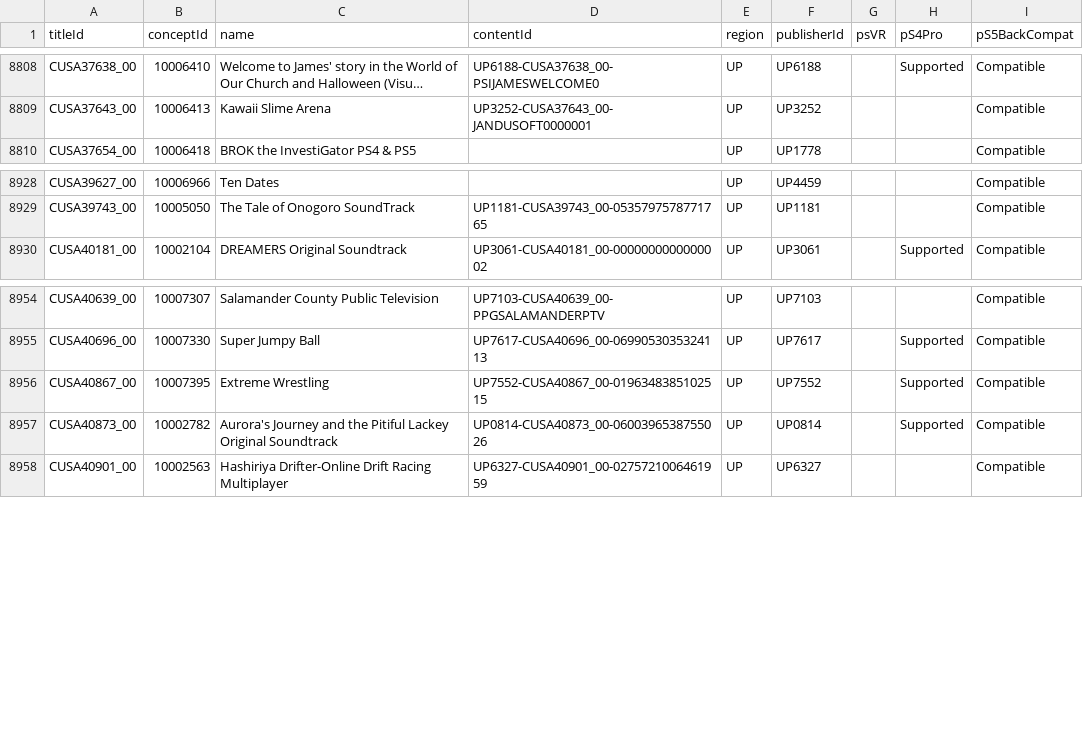
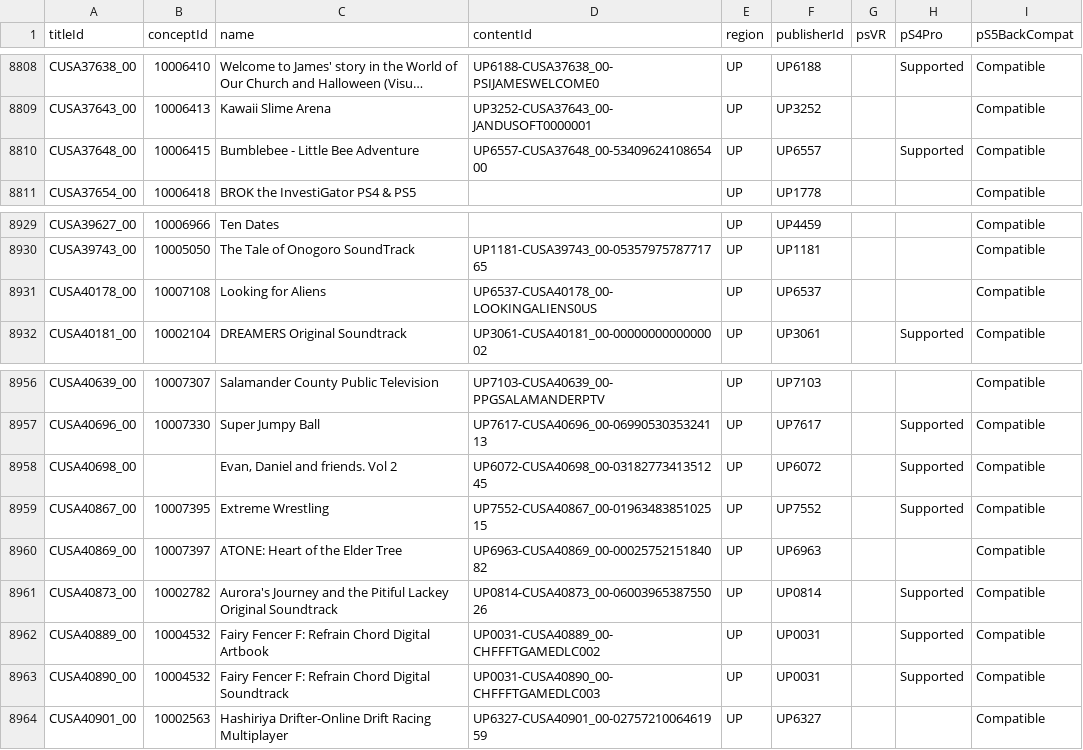
Before and after one commit to andshrew/PlayStation-Titles, a TSV file: Region/America/PS4_UP_Titles.tsv, drawn as a sheet; only a part is shown, gaps mark what is left out; long unchanged cells end in …; the diff names each change by its address in the sheet, - before the commit and + after, or states it on an @@ line.

Commit message:
Refreshed title data

```diff
--- a/Region/America/PS4_UP_Titles.tsv
+++ b/Region/America/PS4_UP_Titles.tsv
+row 8810: CUSA37648_00 | 10006415 | Bumblebee - Little Bee Adventure | UP6557-CUSA37648_00-5340962410865400 | UP | UP6557 |  | Supported | Compatible
+row 8931: CUSA40178_00 | 10007108 | Looking for Aliens | UP6537-CUSA40178_00-LOOKINGALIENS0US | UP | UP6537 |  |  | Compatible
+row 8958: CUSA40698_00 |  | Evan, Daniel and friends. Vol 2 | UP6072-CUSA40698_00-0318277341351245 | UP | UP6072 |  | Supported | Compatible
+row 8960: CUSA40869_00 | 10007397 | ATONE: Heart of the Elder Tree | UP6963-CUSA40869_00-0002575215184082 | UP | UP6963 |  |  | Compatible
+row 8962: CUSA40889_00 | 10004532 | Fairy Fencer F: Refrain Chord Digital Artbook | UP0031-CUSA40889_00-CHFFFTGAMEDLC002 | UP | UP0031 |  | Supported | Compatible
+row 8963: CUSA40890_00 | 10004532 | Fairy Fencer F: Refrain Chord Digital Soundtrack | UP0031-CUSA40890_00-CHFFFTGAMEDLC003 | UP | UP0031 |  | Supported | Compatible
```
Also changed, not shown: PS5_Titles.tsv, PS5_Titles_by_Concept.tsv, 29 other files.
